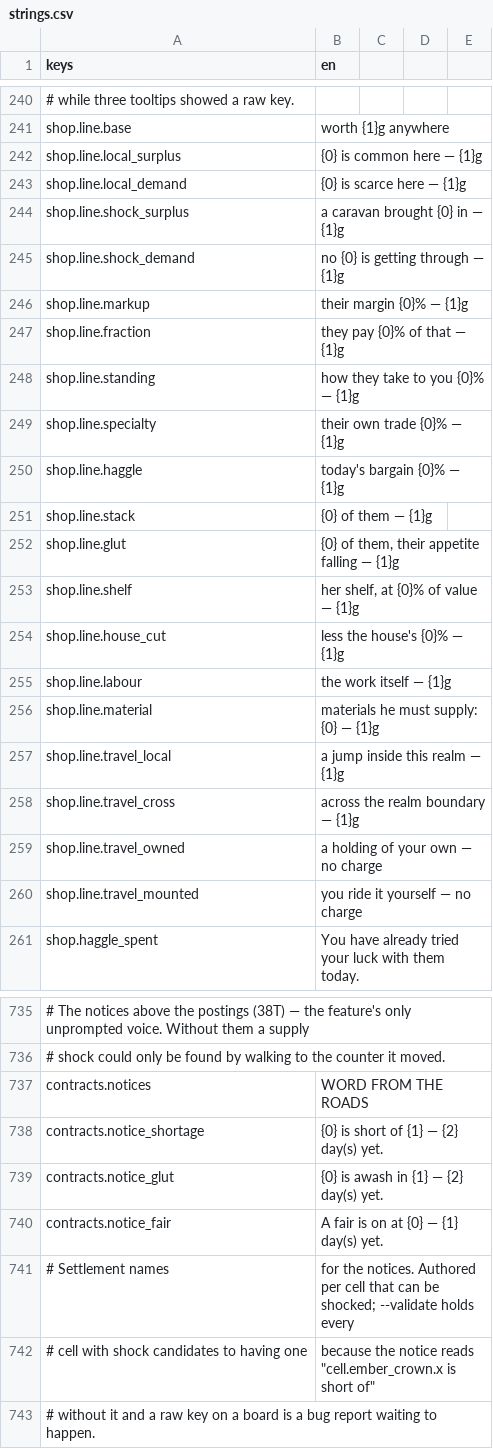
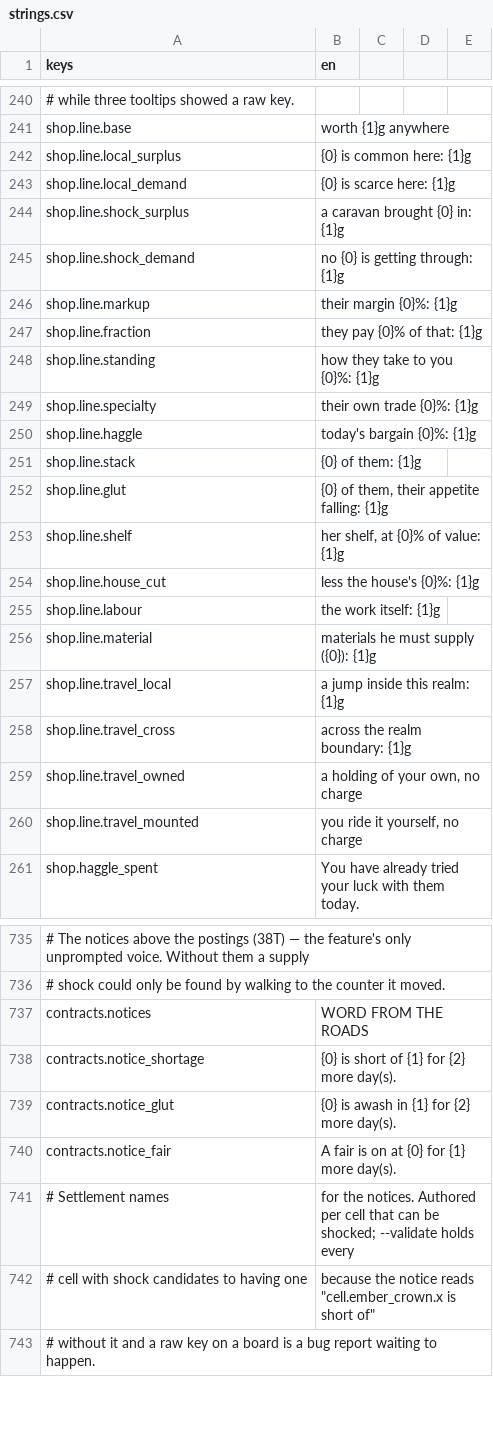
Before and after one commit to TharrosDev/EmberVale, a CSV file: data/locale/strings.csv, drawn as a sheet; only a part is shown, gaps mark what is left out; the diff covers the shown part only; the diff names each change by its address in the sheet, - before the commit and + after, or states it on an @@ line.

Commit message:
Trade and hub polish: price ledger rows, wrapped compare columns, calmer recipe list with the order bar beside its recipe, dialogue more-below cue, character and spellbook on the hub plate, spellbook fits its frame, em dashes out of panel copy

```diff
--- a/data/locale/strings.csv
+++ b/data/locale/strings.csv
-B242 (en): {0} is common here — {1}g
+B242 (en): {0} is common here: {1}g
-B243 (en): {0} is scarce here — {1}g
+B243 (en): {0} is scarce here: {1}g
-B244 (en): a caravan brought {0} in — {1}g
+B244 (en): a caravan brought {0} in: {1}g
-B245 (en): no {0} is getting through — {1}g
+B245 (en): no {0} is getting through: {1}g
-B246 (en): their margin {0}% — {1}g
+B246 (en): their margin {0}%: {1}g
-B247 (en): they pay {0}% of that — {1}g
+B247 (en): they pay {0}% of that: {1}g
-B248 (en): how they take to you {0}% — {1}g
+B248 (en): how they take to you {0}%: {1}g
-B249 (en): their own trade {0}% — {1}g
+B249 (en): their own trade {0}%: {1}g
-B250 (en): today's bargain {0}% — {1}g
+B250 (en): today's bargain {0}%: {1}g
-B251 (en): {0} of them — {1}g
+B251 (en): {0} of them: {1}g
-B252 (en): {0} of them, their appetite falling — {1}g
+B252 (en): {0} of them, their appetite falling: {1}g
-B253 (en): her shelf, at {0}% of value — {1}g
+B253 (en): her shelf, at {0}% of value: {1}g
-B254 (en): less the house's {0}% — {1}g
+B254 (en): less the house's {0}%: {1}g
-B255 (en): the work itself — {1}g
+B255 (en): the work itself: {1}g
-B256 (en): materials he must supply: {0} — {1}g
+B256 (en): materials he must supply ({0}): {1}g
-B257 (en): a jump inside this realm — {1}g
+B257 (en): a jump inside this realm: {1}g
-B258 (en): across the realm boundary — {1}g
+B258 (en): across the realm boundary: {1}g
-B259 (en): a holding of your own — no charge
+B259 (en): a holding of your own, no charge
-B260 (en): you ride it yourself — no charge
+B260 (en): you ride it yourself, no charge
-B738 (en): {0} is short of {1} — {2} day(s) yet.
+B738 (en): {0} is short of {1} for {2} more day(s).
-B739 (en): {0} is awash in {1} — {2} day(s) yet.
+B739 (en): {0} is awash in {1} for {2} more day(s).
-B740 (en): A fair is on at {0} — {1} day(s) yet.
+B740 (en): A fair is on at {0} for {1} more day(s).
```
Also changed, not shown: 29 added rows and 14 edited cells elsewhere in this file, 9 other files.
